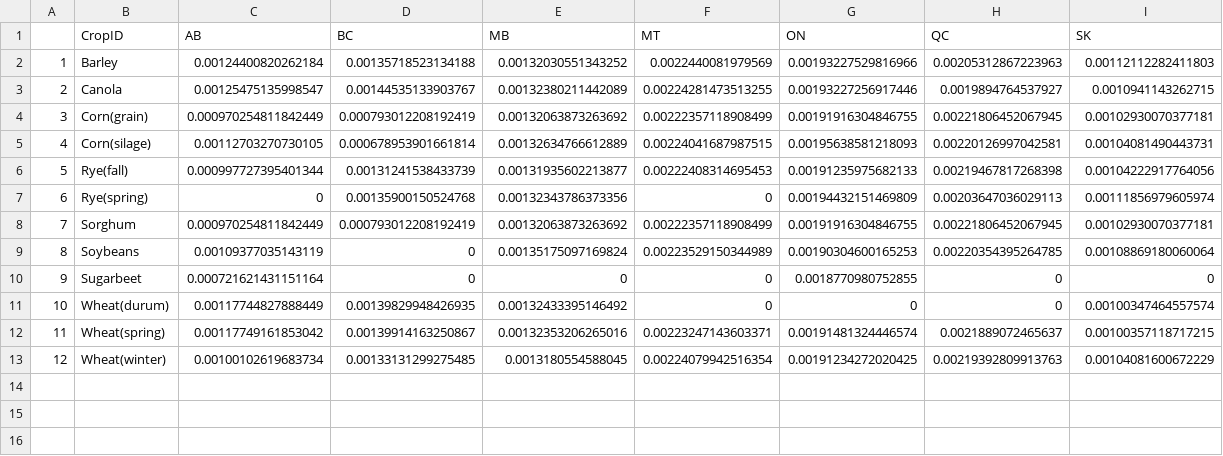
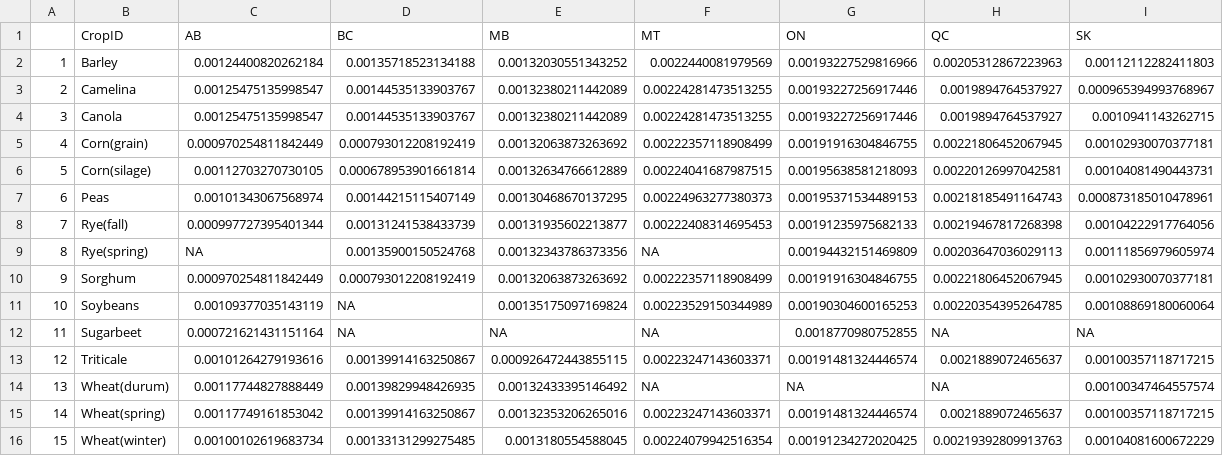
Before and after one commit to Chih-yuHung/Regionalized-crop-N2O, a CSV file: Output/Indirect N2O_leaching_Canada.csv, drawn as a sheet; addresses are those after the commit; the diff names each change by its address in the sheet, - before the commit and + after, or states it on an @@ line.

```diff
--- a/Output/Indirect N2O_leaching_Canada.csv
+++ b/Output/Indirect N2O_leaching_Canada.csv
+row 3: 2 | Camelina | 0.00125475135998547 | 0.00144535133903767 | 0.00132380211442089 | 0.00224281473513255 | 0.00193227256917446 | 0.0019894764537927 | 0.000965394993768967
@@ column A renumbered from row 4 down @@
+row 7: 6 | Peas | 0.00101343067568974 | 0.00144215115407149 | 0.00130468670137295 | 0.00224963277380373 | 0.00195371534489153 | 0.00218185491164743 | 0.000873185010478961
-C9 (AB): 0
+C9 (AB): NA
-F9 (MT): 0
+F9 (MT): NA
-D11:D12 (BC): 0
+D11:D12 (BC): NA
-E12 (MB): 0
+E12 (MB): NA
-F12 (MT): 0
+F12 (MT): NA
-H12 (QC): 0
+H12 (QC): NA
-I12 (SK): 0
+I12 (SK): NA
+row 13: 12 | Triticale | 0.00101264279193616 | 0.00139914163250867 | 0.000926472443855115 | 0.00223247143603371 | 0.00191481324446574 | 0.0021889072465637 | 0.00100357118717215
-F14 (MT): 0
+F14 (MT): NA
-G14 (ON): 0
+G14 (ON): NA
-H14 (QC): 0
+H14 (QC): NA
```
Also changed, not shown: Output/Indirect N2O_volatilization_Canada.csv, 8 other files.
